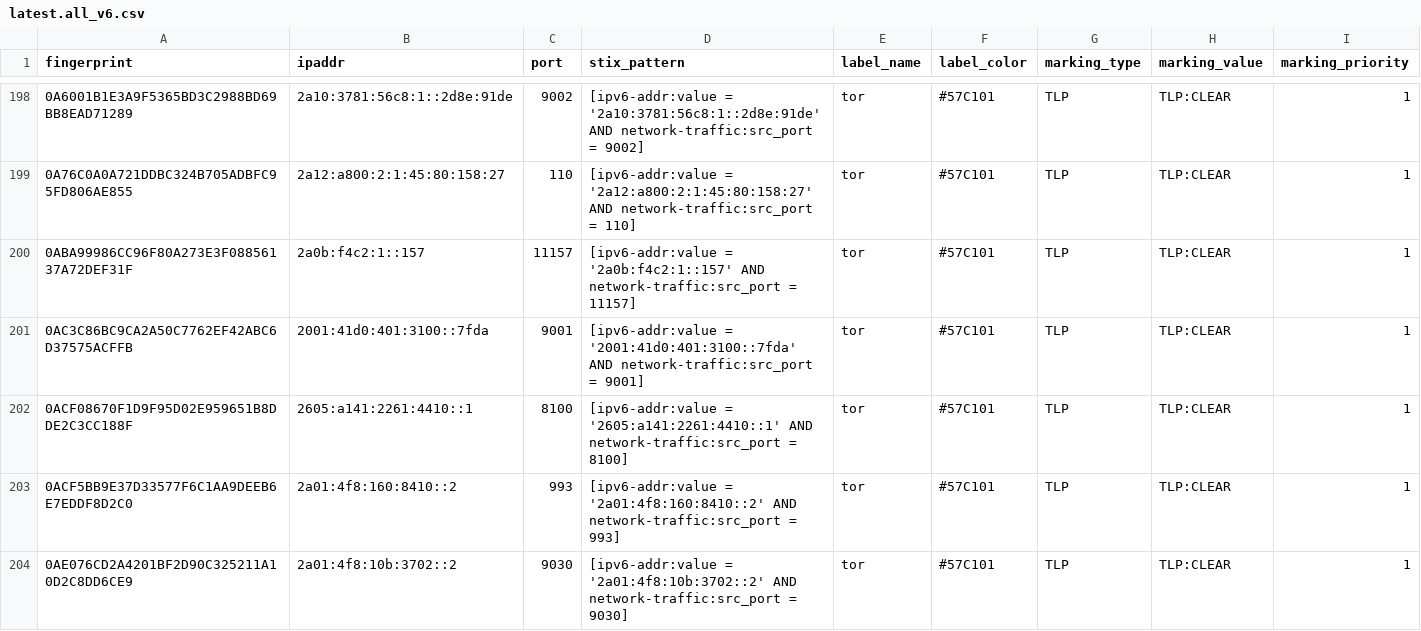
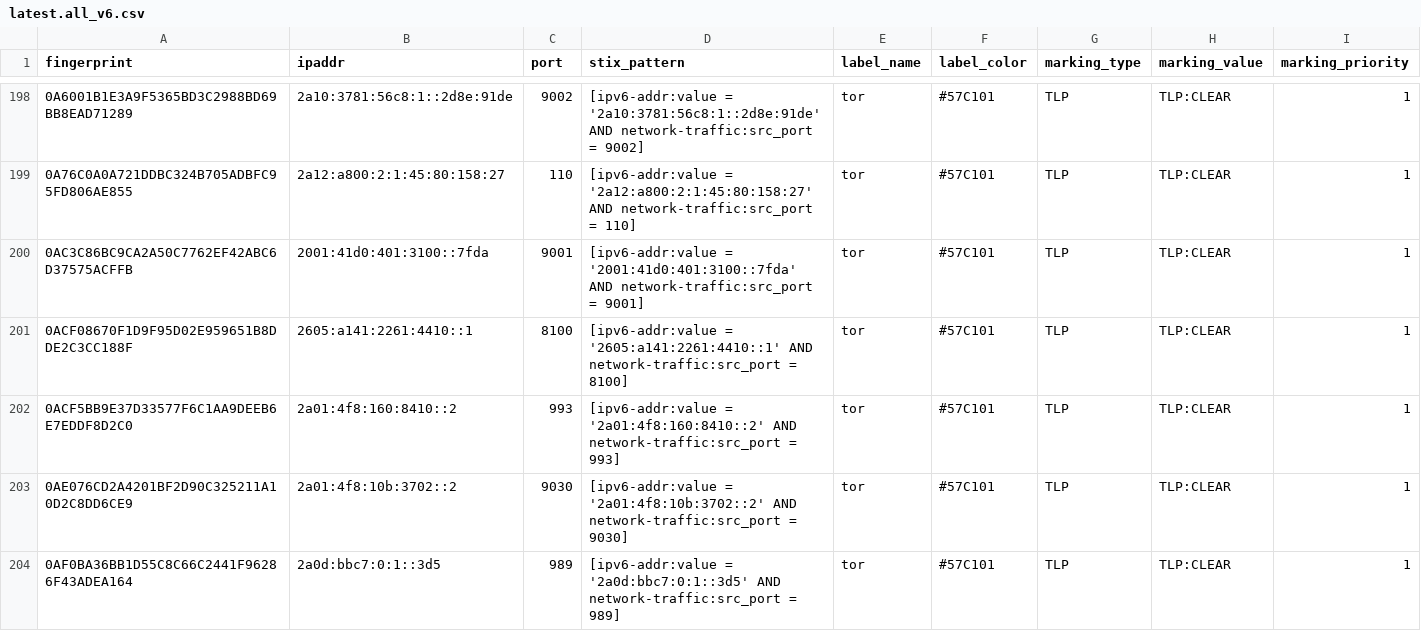
Before and after one commit to DreadFog/tor_csv_feed_opencti, a CSV file: latest.all_v6.csv, drawn as a sheet; only a part is shown, gaps mark what is left out; the shorter side is filled out with more unchanged rows; the diff covers the shown part only.

```diff
--- a/latest.all_v6.csv
+++ b/latest.all_v6.csv
@@ -199,3 +199,2 @@ fingerprint,ipaddr,port,stix_pattern,label_name,label_color,marking_type,marking
 0A76C0A0A721DDBC324B705ADBFC95FD806AE855,2a12:a800:2:1:45:80:158:27,110,[ipv6-addr:value = '2a12:a800:2:1:45:80:158:27' AND network-traffic:src_port = 110],tor,#57C101,TLP,TLP:CLEAR,1
-0ABA99986CC96F80A273E3F08856137A72DEF31F,2a0b:f4c2:1::157,11157,[ipv6-addr:value = '2a0b:f4c2:1::157' AND network-traffic:src_port = 11157],tor,#57C101,TLP,TLP:CLEAR,1
 0AC3C86BC9CA2A50C7762EF42ABC6D37575ACFFB,2001:41d0:401:3100::7fda,9001,[ipv6-addr:value = '2001:41d0:401:3100::7fda' AND network-traffic:src_port = 9001],tor,#57C101,TLP,TLP:CLEAR,1
```
Also changed, not shown: 7 added rows and 9 removed rows elsewhere in this file, latest.exits_v4.csv, latest.exits_v6.csv, 3 other files.
